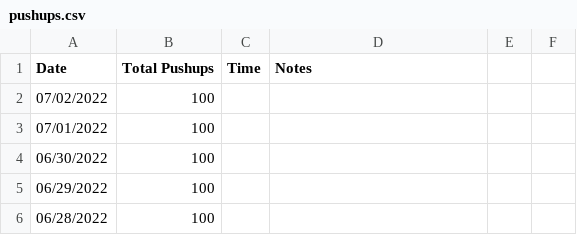
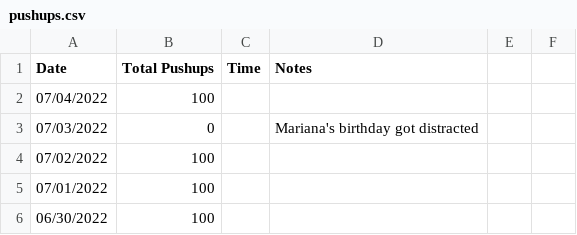
Before and after one commit to higgins/higgins.github.com, a CSV file: pushups.csv, drawn as a sheet; only a part is shown; the shorter side is filled out with more unchanged rows.

Commit message:
daily log, pushups 07/04/2022

```diff
--- a/pushups.csv
+++ b/pushups.csv
@@ -1,2 +1,4 @@
 Date,Total Pushups, Time, Notes
+07/04/2022,100,,
+07/03/2022,0,,Mariana's birthday got distracted
 07/02/2022,100
```
Also changed, not shown: 1 other file.
